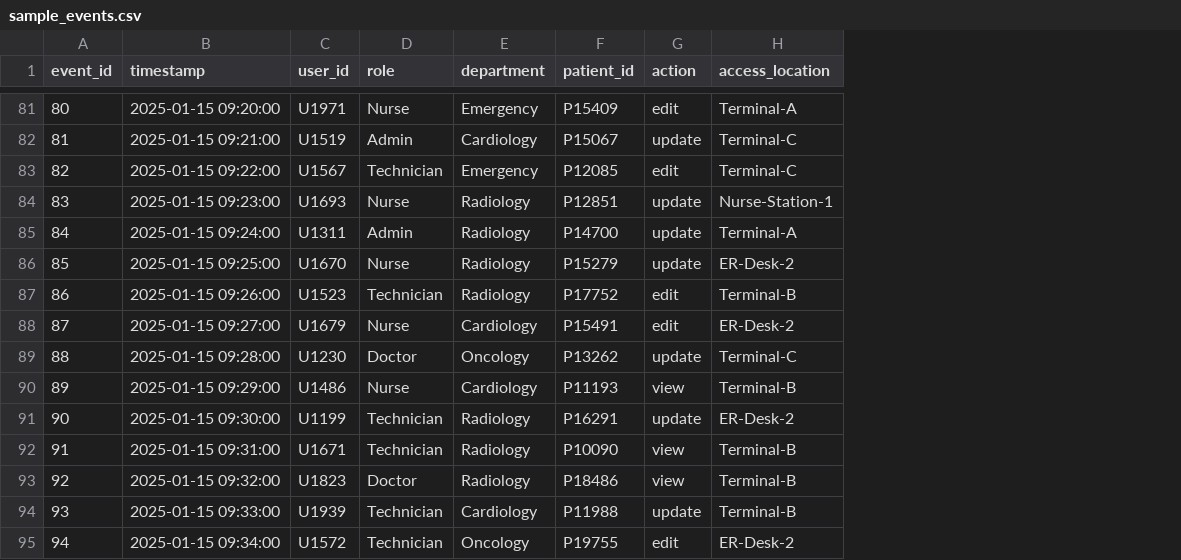
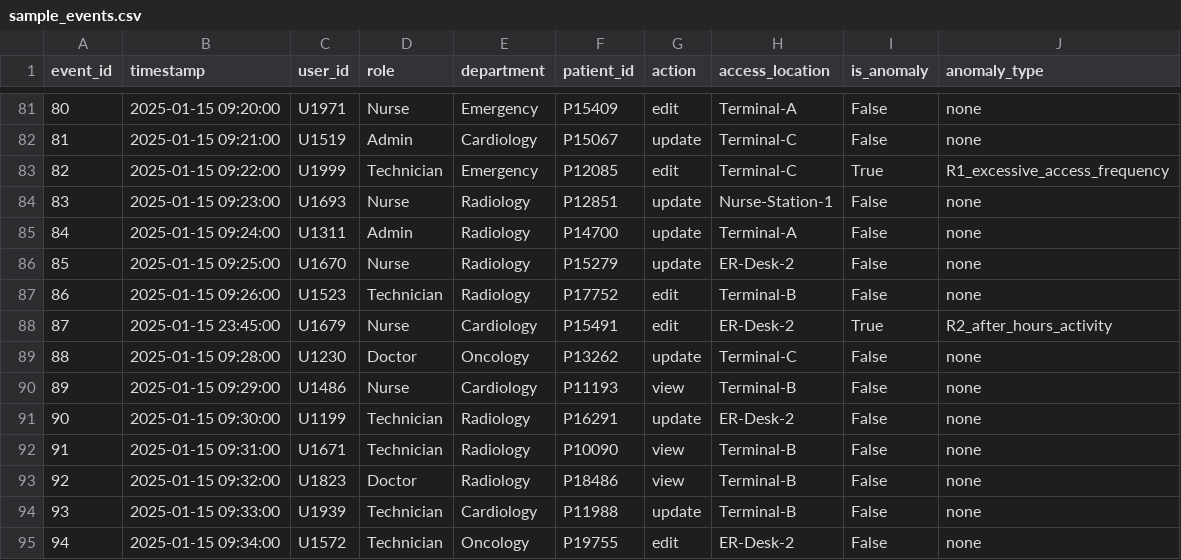
Before and after one commit to ananyasacademics/hospital-privacy-risk-simulation, a CSV file: data/generated/report_run/sample_events.csv, drawn as a sheet; only a part is shown, gaps mark what is left out; the diff covers the shown part only; the diff names each change by its address in the sheet, - before the commit and + after, or states it on an @@ line.

Commit message:
Add controlled anomaly injection and labeled anomaly export

```diff
--- a/data/generated/report_run/sample_events.csv
+++ b/data/generated/report_run/sample_events.csv
+column I (is_anomaly), rows 81-95: False | False | True | False | False | False | False | True | False | False | False | False | False | False | False
+column J (anomaly_type), rows 81-95: none | none | R1_excessive_access_frequency | none | none | none | none | R2_after_hours_activity | none | none | none | none | none | none | none
-C83 (user_id): U1567
+C83 (user_id): U1999
-B88 (timestamp): 2025-01-15 09:27:00
+B88 (timestamp): 2025-01-15 23:45:00
```
Also changed, not shown: 8 edited cells elsewhere in this file, 4 other files.
